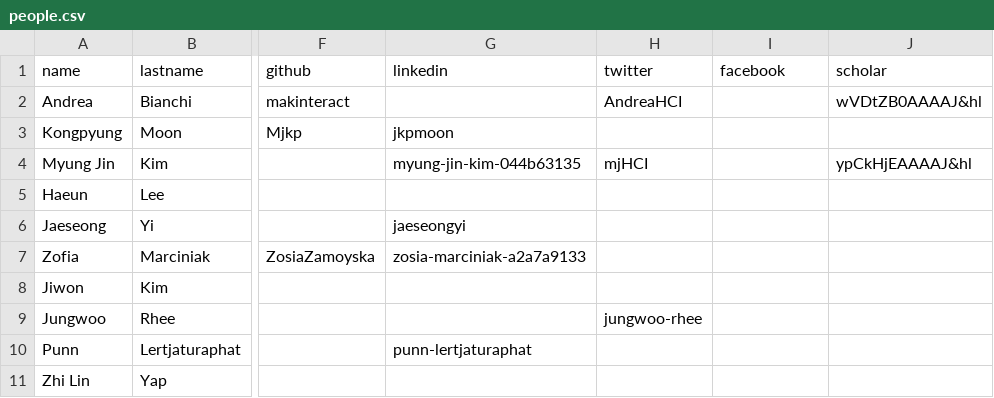
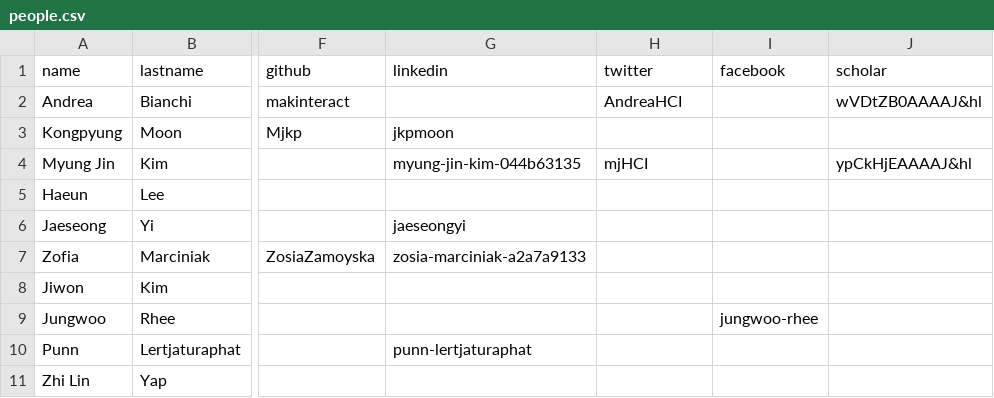
Before and after one commit to makinteractlab/makinteractlab.github.io, a CSV file: _data/people.csv, drawn as a sheet; only a part is shown, gaps mark what is left out; the diff names each change by its address in the sheet, - before the commit and + after, or states it on an @@ line.

Commit message:
Fixed CSV

```diff
--- a/_data/people.csv
+++ b/_data/people.csv
-H9 (twitter): jungwoo-rhee
+H9 (twitter): (empty)
-I9 (facebook): (empty)
+I9 (facebook): jungwoo-rhee
```
